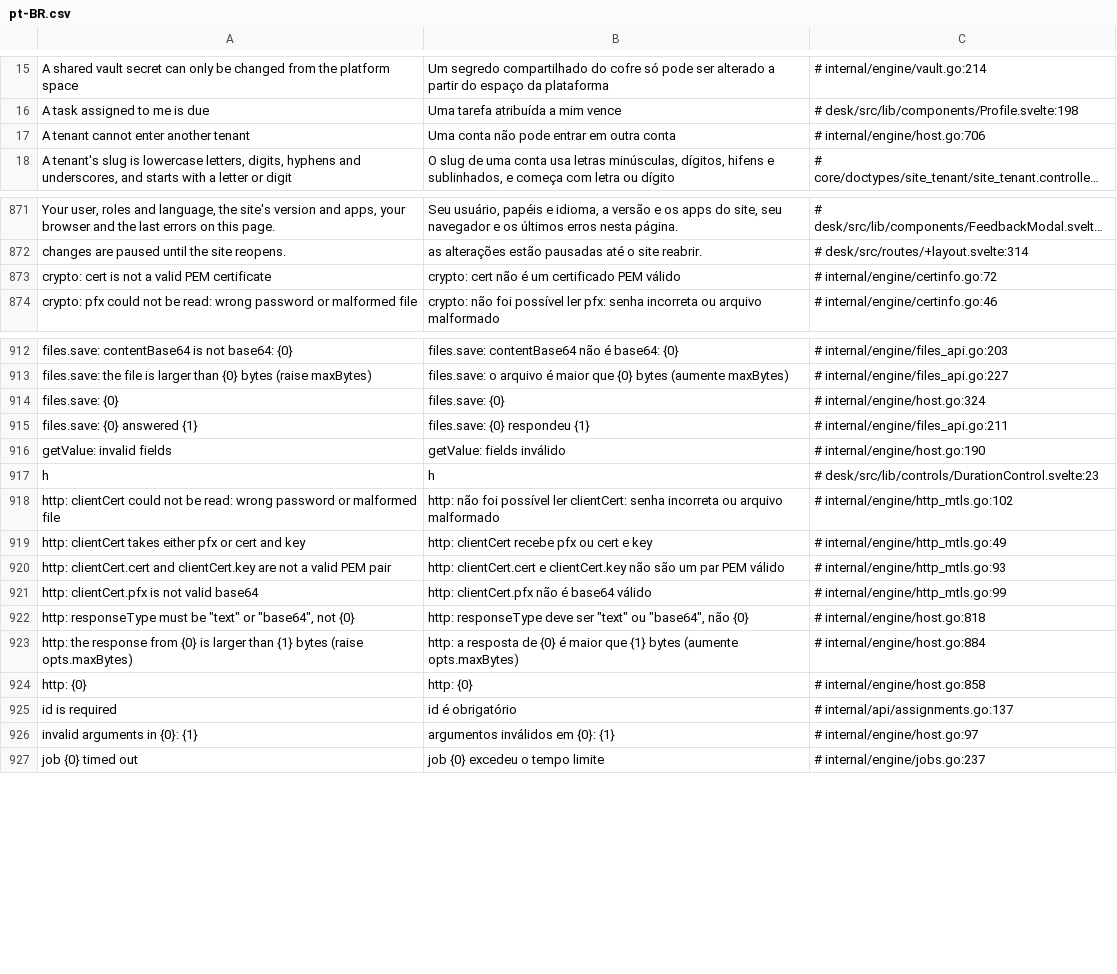
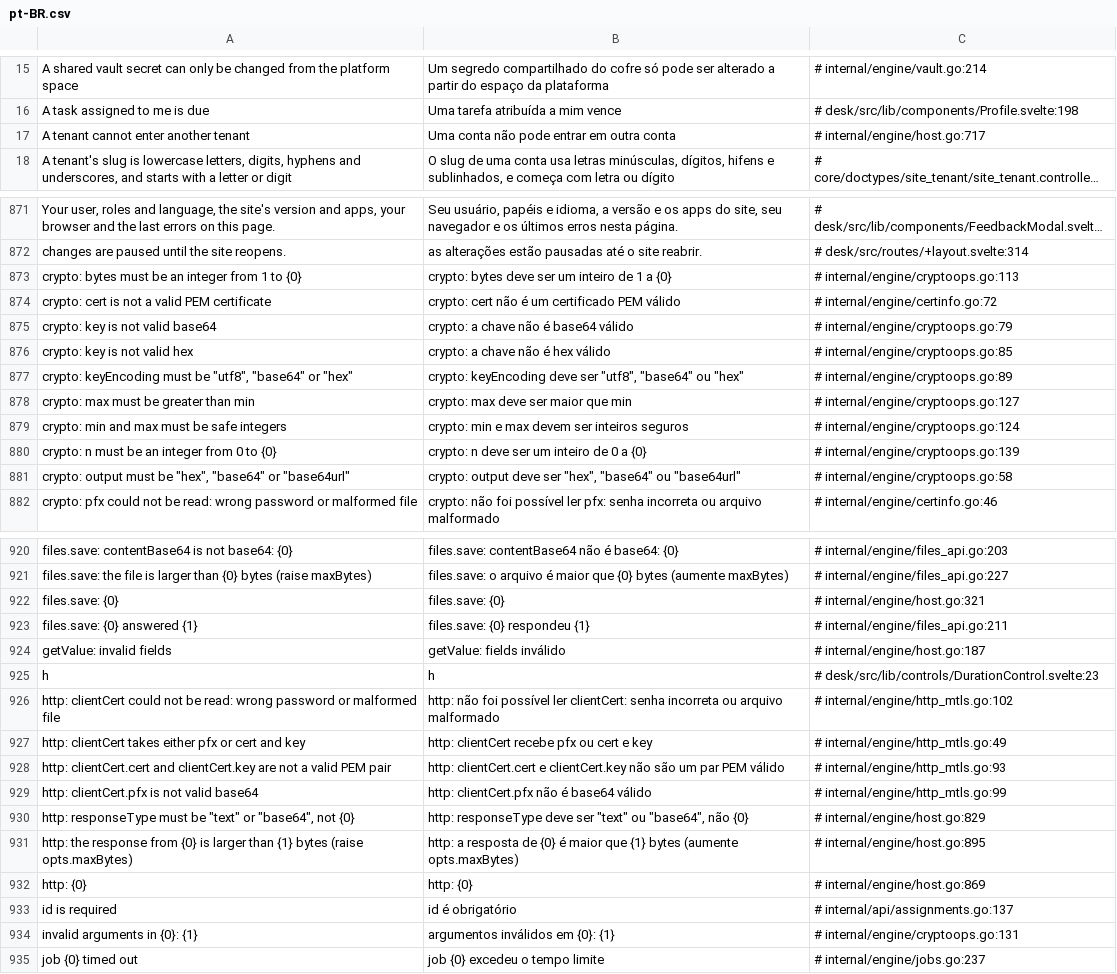
Before and after one commit to jrvidotti/ddcore, a CSV file: core/translations/pt-BR.csv, drawn as a sheet; only a part is shown, gaps mark what is left out; long unchanged cells end in …; addresses are those after the commit; the diff covers the shown part only; the diff names each change by its address in the sheet, - before the commit and + after, or states it on an @@ line.

```diff
--- a/core/translations/pt-BR.csv
+++ b/core/translations/pt-BR.csv
-C17: # internal/engine/host.go:706
+C17: # internal/engine/host.go:717
+row 873: crypto: bytes must be an integer from 1 to {0} | crypto: bytes deve ser um inteiro de 1 a {0} | # internal/engine/cryptoops.go:113
+row 875: crypto: key is not valid base64 | crypto: a chave não é base64 válido | # internal/engine/cryptoops.go:79
+row 876: crypto: key is not valid hex | crypto: a chave não é hex válido | # internal/engine/cryptoops.go:85
+row 877: crypto: keyEncoding must be "utf8", "base64" or "hex" | crypto: keyEncoding deve ser "utf8", "base64" ou "hex" | # internal/engine/cryptoops.go:89
+row 878: crypto: max must be greater than min | crypto: max deve ser maior que min | # internal/engine/cryptoops.go:127
+row 879: crypto: min and max must be safe integers | crypto: min e max devem ser inteiros seguros | # internal/engine/cryptoops.go:124
+row 880: crypto: n must be an integer from 0 to {0} | crypto: n deve ser um inteiro de 0 a {0} | # internal/engine/cryptoops.go:139
+row 881: crypto: output must be "hex", "base64" or "base64url" | crypto: output deve ser "hex", "base64" ou "base64url" | # internal/engine/cryptoops.go:58
-C922: # internal/engine/host.go:324
+C922: # internal/engine/host.go:321
-C924: # internal/engine/host.go:190
+C924: # internal/engine/host.go:187
-C930: # internal/engine/host.go:818
+C930: # internal/engine/host.go:829
-C931: # internal/engine/host.go:884
+C931: # internal/engine/host.go:895
-C932: # internal/engine/host.go:858
+C932: # internal/engine/host.go:869
-C934: # internal/engine/host.go:97
+C934: # internal/engine/cryptoops.go:131
```
Also changed, not shown: 8 edited cells elsewhere in this file, 9 other files.
